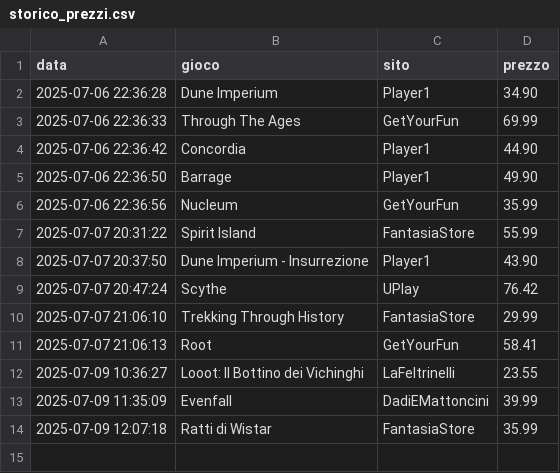
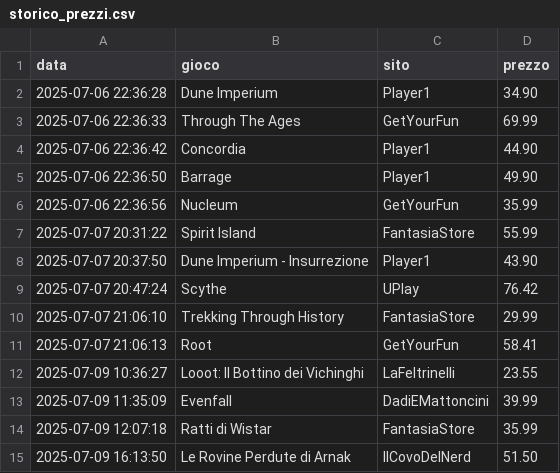
Before and after one commit to gigifacile/BGPrices, a CSV file: storico_prezzi.csv, drawn as a sheet.

Commit message:
Aggiorna soglia minima e storico prezzi

```diff
--- a/storico_prezzi.csv
+++ b/storico_prezzi.csv
@@ -14 +14,2 @@ data,gioco,sito,prezzo
 2025-07-09 12:07:18,Ratti di Wistar,FantasiaStore,35.99
+2025-07-09 16:13:50,Le Rovine Perdute di Arnak,IlCovoDelNerd,51.50
```
Also changed, not shown: 1 other file.
